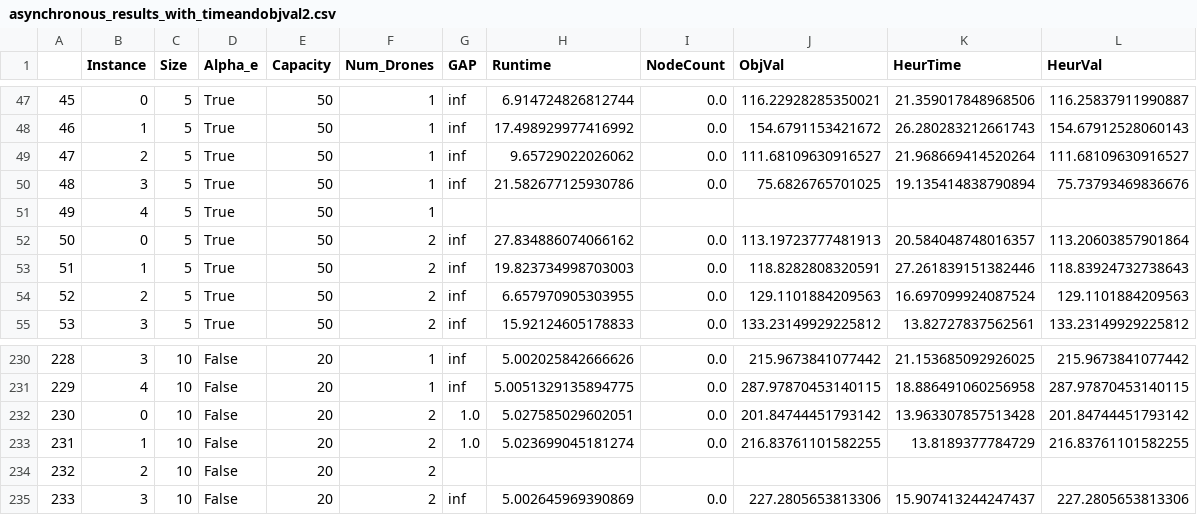
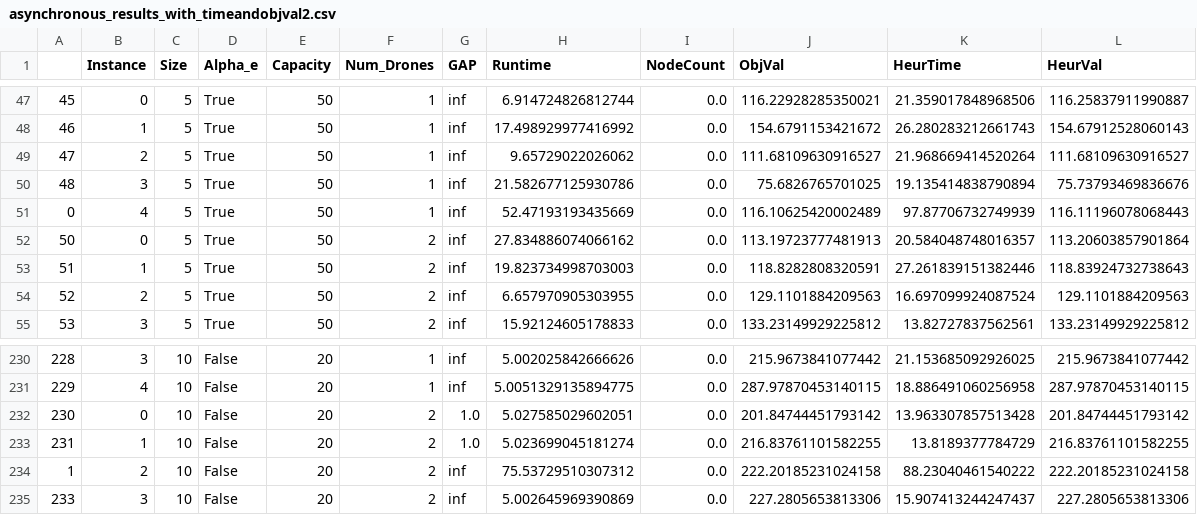
Before and after one commit to z72vamac/AMMDRPG, a CSV file: results/asynchronous_results_with_timeandobjval2.csv, drawn as a sheet; only a part is shown, gaps mark what is left out; removed rows and columns are numbered as before the commit, all else as after; the diff names each change by its address in the sheet, - before the commit and + after, or states it on an @@ line.

Commit message:
Resultados asincronos

```diff
--- a/results/asynchronous_results_with_timeandobjval2.csv
+++ b/results/asynchronous_results_with_timeandobjval2.csv
-row 51: 49 | 4 | 5 | True | 50 | 1
+row 51: 0 | 4 | 5 | True | 50 | 1 | inf | 52.47193193435669 | 0.0 | 116.10625420002489 | 97.87706732749939 | 116.11196078068443
-row 234: 232 | 2 | 10 | False | 20 | 2
+row 234: 1 | 2 | 10 | False | 20 | 2 | inf | 75.53729510307312 | 0.0 | 222.20185231024158 | 88.23040461540222 | 222.20185231024158
```
Also changed, not shown: 19 other files.
